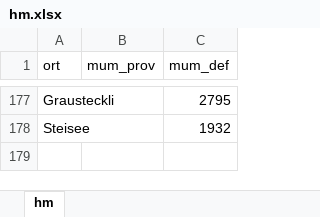
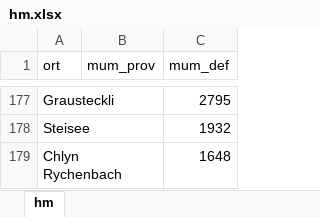
Before and after one commit to rufi77/sport, an Excel workbook: data/hm.xlsx, sheet hm, drawn as a sheet; only a part is shown, gaps mark what is left out; values as stored, in another font and other column widths than the file's, no borders; the diff names each change by its address in the sheet, - before the commit and + after, or states it on an @@ line.

```diff
--- a/data/hm.xlsx (sheet hm)
+++ b/data/hm.xlsx (sheet hm)
+row 179: Chlyn Rychenbach |  | 1648
```
Also changed, not shown: data/touren.xlsx, 16 other files.
